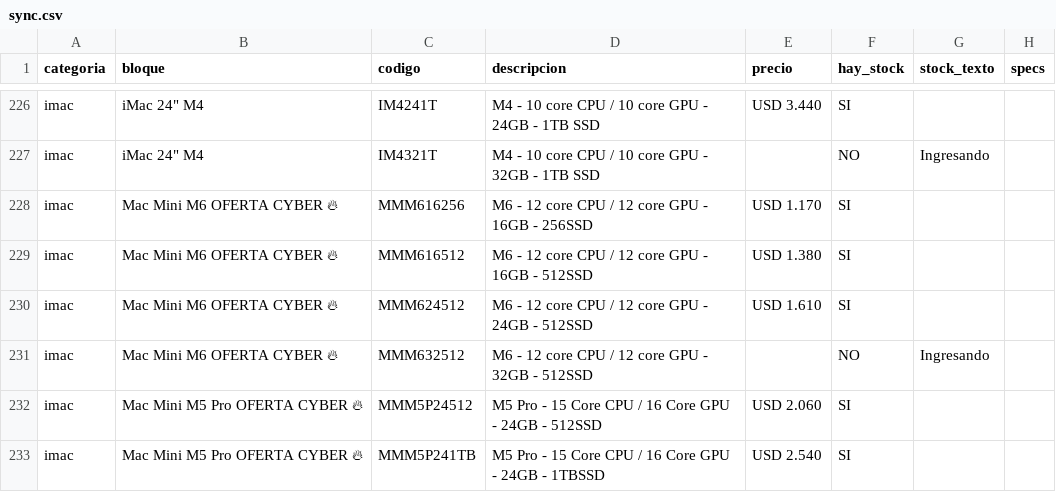
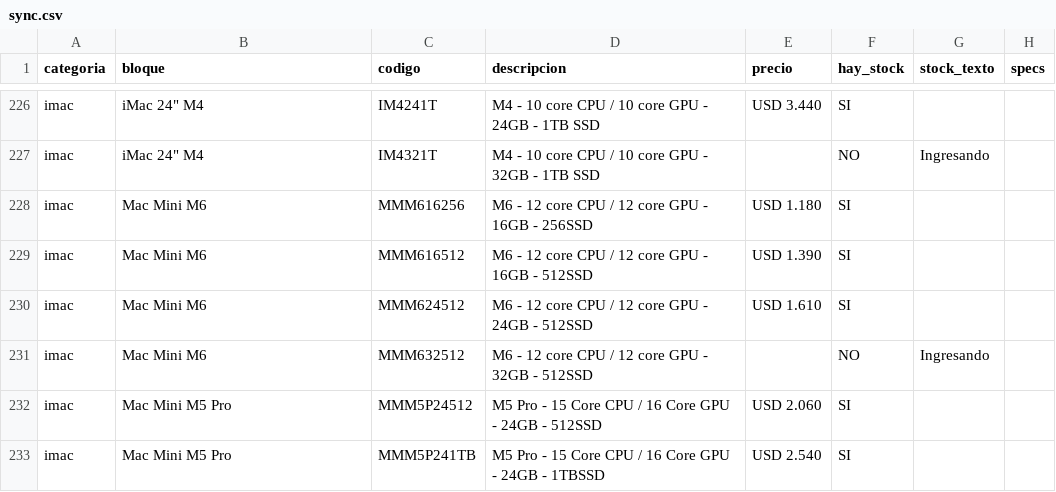
Before and after one commit to tptecno/catalogo, a CSV file: sync.csv, drawn as a sheet; only a part is shown, gaps mark what is left out; the diff covers the shown part only.

Commit message:
Actualización de precios 16/11/2026 09:47

```diff
--- a/sync.csv
+++ b/sync.csv
@@ -227,7 +227,7 @@ imac,"iMac 24"" M4",IM4241T,M4 - 10 core CPU / 10 core GPU - 24GB - 1TB SSD,USD
 imac,"iMac 24"" M4",IM4321T,M4 - 10 core CPU / 10 core GPU - 32GB - 1TB SSD,,NO,Ingresando,
-imac,Mac Mini M6 OFERTA CYBER 🔥,MMM616256,M6 - 12 core CPU / 12 core GPU - 16GB - 256SSD,USD 1.170,SI,,
-imac,Mac Mini M6 OFERTA CYBER 🔥,MMM616512,M6 - 12 core CPU / 12 core GPU - 16GB - 512SSD,USD 1.380,SI,,
-imac,Mac Mini M6 OFERTA CYBER 🔥,MMM624512,M6 - 12 core CPU / 12 core GPU - 24GB - 512SSD,USD 1.610,SI,,
-imac,Mac Mini M6 OFERTA CYBER 🔥,MMM632512,M6 - 12 core CPU / 12 core GPU - 32GB - 512SSD,,NO,Ingresando,
-imac,Mac Mini M5 Pro OFERTA CYBER 🔥,MMM5P24512,M5 Pro - 15 Core CPU / 16 Core GPU - 24GB - 512SSD,USD 2.060,SI,,
-imac,Mac Mini M5 Pro OFERTA CYBER 🔥,MMM5P241TB,M5 Pro - 15 Core CPU / 16 Core GPU - 24GB - 1TBSSD,USD 2.540,SI,,
+imac,Mac Mini M6,MMM616256,M6 - 12 core CPU / 12 core GPU - 16GB - 256SSD,USD 1.180,SI,,
+imac,Mac Mini M6,MMM616512,M6 - 12 core CPU / 12 core GPU - 16GB - 512SSD,USD 1.390,SI,,
+imac,Mac Mini M6,MMM624512,M6 - 12 core CPU / 12 core GPU - 24GB - 512SSD,USD 1.610,SI,,
+imac,Mac Mini M6,MMM632512,M6 - 12 core CPU / 12 core GPU - 32GB - 512SSD,,NO,Ingresando,
+imac,Mac Mini M5 Pro,MMM5P24512,M5 Pro - 15 Core CPU / 16 Core GPU - 24GB - 512SSD,USD 2.060,SI,,
+imac,Mac Mini M5 Pro,MMM5P241TB,M5 Pro - 15 Core CPU / 16 Core GPU - 24GB - 1TBSSD,USD 2.540,SI,,
```
Also changed, not shown: 29 edited cells elsewhere in this file, 4 other files.
